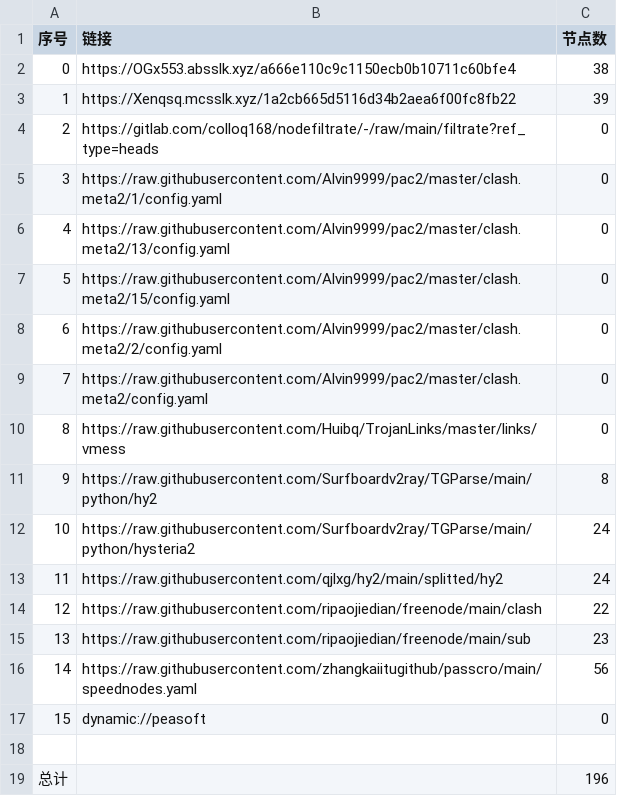
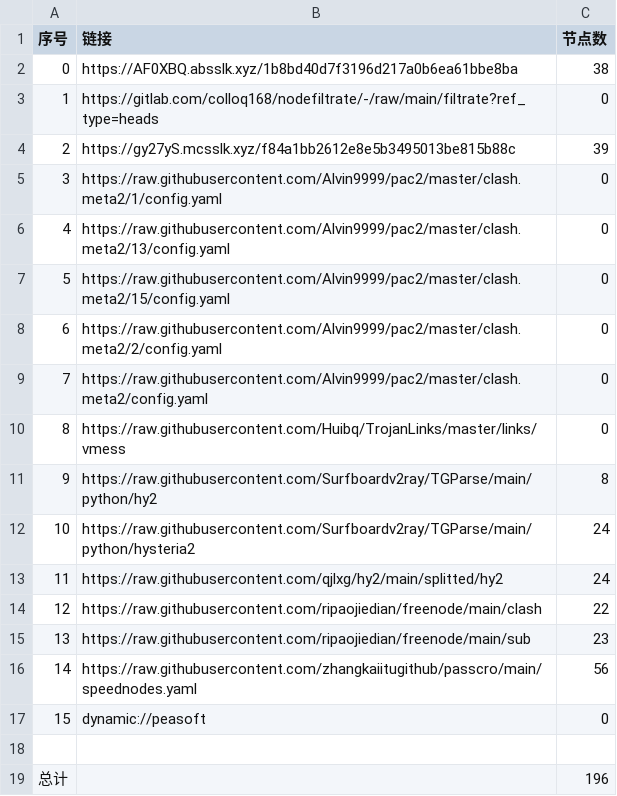
Before and after one commit to fgkhi/AutoMergePublicNodes, a CSV file: list_result.csv, drawn as a sheet.

```diff
--- a/list_result.csv
+++ b/list_result.csv
@@ -1,5 +1,5 @@
 序号,链接,节点数
-0,https://OGx553.absslk.xyz/a666e110c9c1150ecb0b10711c60bfe4,38
-1,https://Xenqsq.mcsslk.xyz/1a2cb665d5116d34b2aea6f00fc8fb22,39
-2,https://gitlab.com/colloq168/nodefiltrate/-/raw/main/filtrate?ref_type=heads,0
+0,https://AF0XBQ.absslk.xyz/1b8bd40d7f3196d217a0b6ea61bbe8ba,38
+1,https://gitlab.com/colloq168/nodefiltrate/-/raw/main/filtrate?ref_type=heads,0
+2,https://gy27yS.mcsslk.xyz/f84a1bb2612e8e5b3495013be815b88c,39
 3,https://raw.githubusercontent.com/Alvin9999/pac2/master/clash.meta2/1/config.yaml,0
```
Also changed, not shown: 27 other files.
